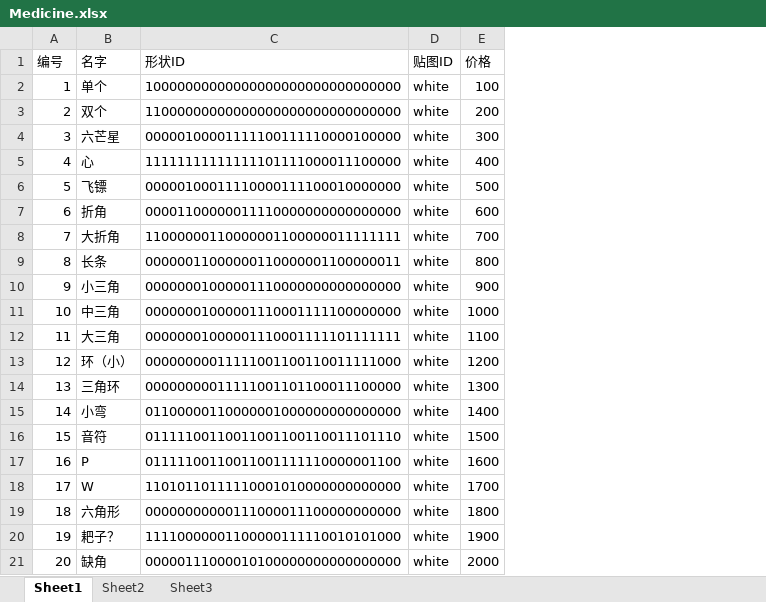
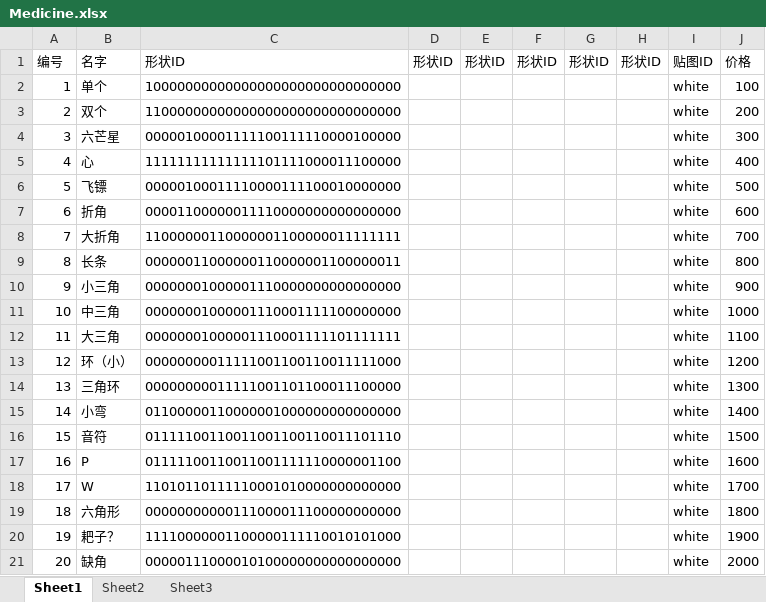
Before and after one commit to CarlLee/cig2019, an Excel workbook: cig2019/Assets/streamingAssets/Xlsxs/Medicine.xlsx, sheet Sheet1, drawn as a sheet; values as stored, in another font and other column widths than the file's, no borders; the diff names each change by its address in the sheet, - before the commit and + after, or states it on an @@ line.

```diff
--- a/cig2019/Assets/streamingAssets/Xlsxs/Medicine.xlsx (sheet Sheet1)
+++ b/cig2019/Assets/streamingAssets/Xlsxs/Medicine.xlsx (sheet Sheet1)
+column D, row 1: 形状ID
+column E, row 1: 形状ID
+column F, row 1: 形状ID
+column G, row 1: 形状ID
+column H, row 1: 形状ID
```
Also changed, not shown: 1 other file.
